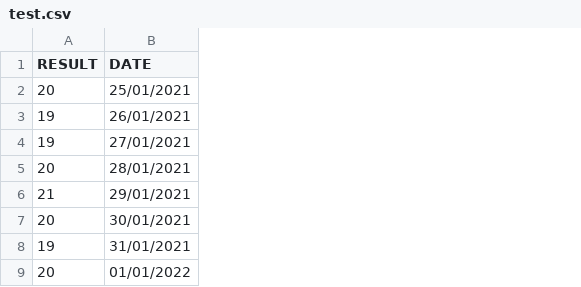
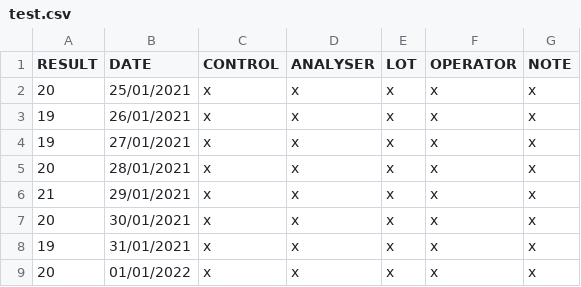
Before and after one commit to bbunce/Qsee, a CSV file: test.csv, drawn as a sheet; only a part is shown; the diff names each change by its address in the sheet, - before the commit and + after, or states it on an @@ line.

Commit message:
Testing addition of QC entries to file

```diff
--- a/test.csv
+++ b/test.csv
+column C (CONTROL), rows 2-9: all x
+column D (ANALYSER), rows 2-9: all x
+column E (LOT), rows 2-9: all x
+column F (OPERATOR), rows 2-9: all x
+column G (NOTE), rows 2-9: all x
```
Also changed, not shown: 1 other file.
